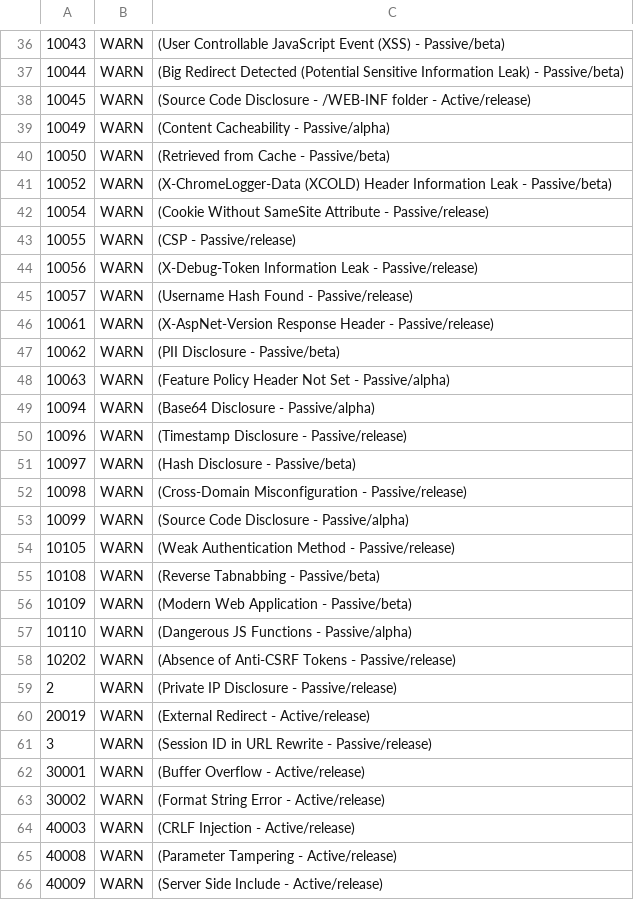
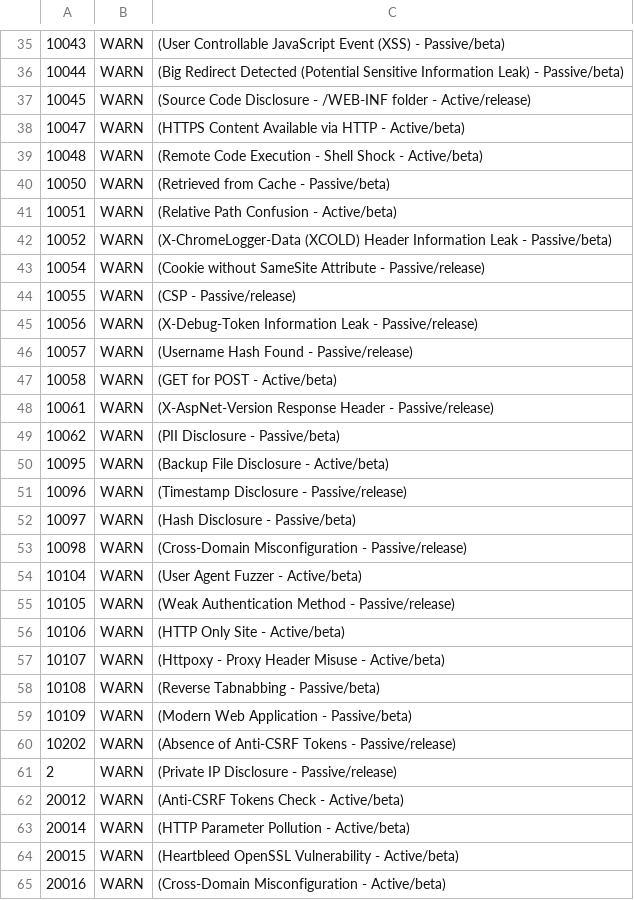
Before and after one commit to US-EPA-CAMD/devops, a TSV file: rules.tsv, drawn as a sheet; only a part is shown, gaps mark what is left out; the shorter side is filled out with more unchanged rows; the diff covers the shown part only.

Commit message:
Update rules.tsv

```diff
--- a/rules.tsv
+++ b/rules.tsv
@@ -38,6 +37,8 @@
 10045	WARN	(Source Code Disclosure - /WEB-INF folder - Active/release)
-10049	WARN	(Content Cacheability - Passive/alpha)
+10047	WARN	(HTTPS Content Available via HTTP - Active/beta)
+10048	WARN	(Remote Code Execution - Shell Shock - Active/beta)
 10050	WARN	(Retrieved from Cache - Passive/beta)
+10051	WARN	(Relative Path Confusion - Active/beta)
 10052	WARN	(X-ChromeLogger-Data (XCOLD) Header Information Leak - Passive/beta)
-10054	WARN	(Cookie Without SameSite Attribute - Passive/release)
+10054	WARN	(Cookie without SameSite Attribute - Passive/release)
 10055	WARN	(CSP - Passive/release)
@@ -45,6 +46,6 @@
 10057	WARN	(Username Hash Found - Passive/release)
+10058	WARN	(GET for POST - Active/beta)
 10061	WARN	(X-AspNet-Version Response Header - Passive/release)
 10062	WARN	(PII Disclosure - Passive/beta)
-10063	WARN	(Feature Policy Header Not Set - Passive/alpha)
-10094	WARN	(Base64 Disclosure - Passive/alpha)
+10095	WARN	(Backup File Disclosure - Active/beta)
 10096	WARN	(Timestamp Disclosure - Passive/release)
@@ -52,8 +53,13 @@
 10098	WARN	(Cross-Domain Misconfiguration - Passive/release)
-10099	WARN	(Source Code Disclosure - Passive/alpha)
+10104	WARN	(User Agent Fuzzer - Active/beta)
 10105	WARN	(Weak Authentication Method - Passive/release)
+10106	WARN	(HTTP Only Site - Active/beta)
+10107	WARN	(Httpoxy - Proxy Header Misuse - Active/beta)
 10108	WARN	(Reverse Tabnabbing - Passive/beta)
 10109	WARN	(Modern Web Application - Passive/beta)
-10110	WARN	(Dangerous JS Functions - Passive/alpha)
 10202	WARN	(Absence of Anti-CSRF Tokens - Passive/release)
 2	WARN	(Private IP Disclosure - Passive/release)
+20012	WARN	(Anti-CSRF Tokens Check - Active/beta)
+20014	WARN	(HTTP Parameter Pollution - Active/beta)
+20015	WARN	(Heartbleed OpenSSL Vulnerability - Active/beta)
+20016	WARN	(Cross-Domain Misconfiguration - Active/beta)
```
Also changed, not shown: 26 added rows, 4 removed rows and 1 edited cell elsewhere in this file.
